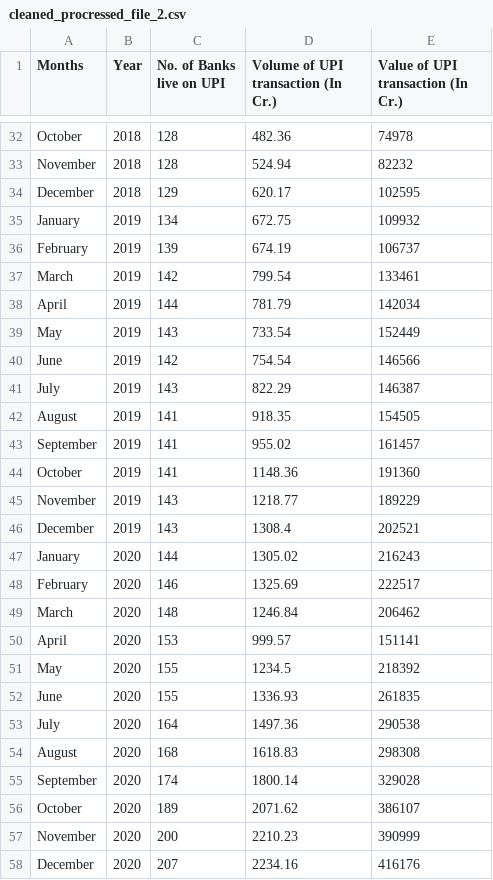
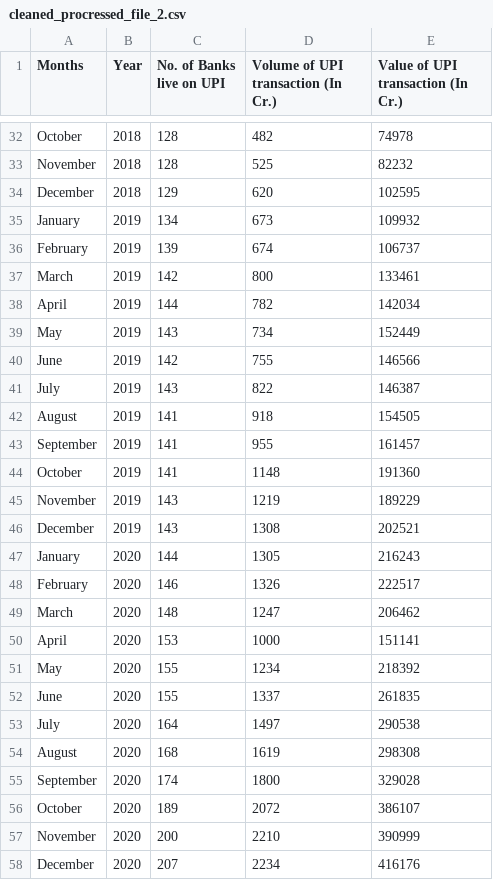
Before and after one commit to lakshita-03/TransactIQ, a CSV file: data/cleaned_procressed_file_2.csv, drawn as a sheet; only a part is shown, gaps mark what is left out; the diff covers the shown part only; the diff names each change by its address in the sheet, - before the commit and + after, or states it on an @@ line.

```diff
--- a/data/cleaned_procressed_file_2.csv
+++ b/data/cleaned_procressed_file_2.csv
-D32: 482.36
+D32: 482
-D33: 524.94
+D33: 525
-D34: 620.17
+D34: 620
-D35: 672.75
+D35: 673
-D36: 674.19
+D36: 674
-D37: 799.54
+D37: 800
-D38: 781.79
+D38: 782
-D39: 733.54
+D39: 734
-D40: 754.54
+D40: 755
-D41: 822.29
+D41: 822
-D42: 918.35
+D42: 918
-D43: 955.02
+D43: 955
-D44: 1148.36
+D44: 1148
-D45: 1218.77
+D45: 1219
-D46: 1308.4
+D46: 1308
-D47: 1305.02
+D47: 1305
-D48: 1325.69
+D48: 1326
-D49: 1246.84
+D49: 1247
-D50: 999.57
+D50: 1000
-D51: 1234.5
+D51: 1234
-D52: 1336.93
+D52: 1337
-D53: 1497.36
+D53: 1497
-D54: 1618.83
+D54: 1619
-D55: 1800.14
+D55: 1800
-D56: 2071.62
+D56: 2072
-D57: 2210.23
+D57: 2210
-D58: 2234.16
+D58: 2234
```
Also changed, not shown: 76 edited cells elsewhere in this file.
